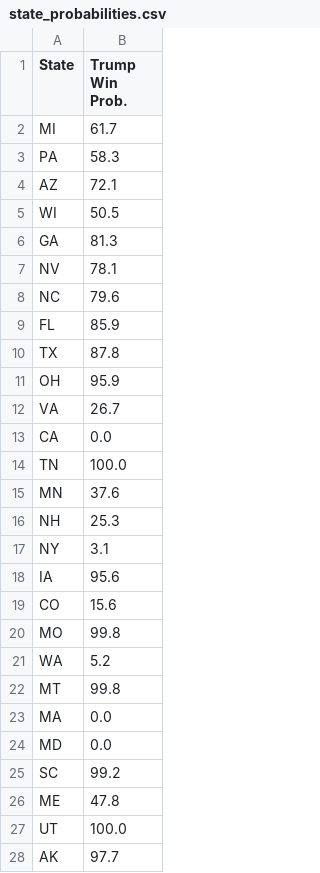
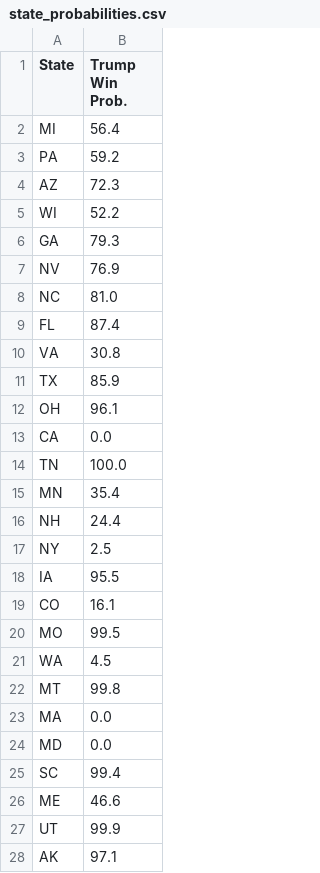
Before and after one commit to acbass49/Election2024, a CSV file: data/state_probabilities.csv, drawn as a sheet; only a part is shown; the diff covers the shown part only.

```diff
--- a/data/state_probabilities.csv
+++ b/data/state_probabilities.csv
@@ -1,22 +1,22 @@
 State,Trump Win Prob.
-MI,61.7
-PA,58.3
-AZ,72.1
-WI,50.5
-GA,81.3
-NV,78.1
-NC,79.6
-FL,85.9
-TX,87.8
-OH,95.9
-VA,26.7
+MI,56.4
+PA,59.2
+AZ,72.3
+WI,52.2
+GA,79.3
+NV,76.9
+NC,81.0
+FL,87.4
+VA,30.8
+TX,85.9
+OH,96.1
 CA,0.0
 TN,100.0
-MN,37.6
-NH,25.3
-NY,3.1
-IA,95.6
-CO,15.6
-MO,99.8
-WA,5.2
+MN,35.4
+NH,24.4
+NY,2.5
+IA,95.5
+CO,16.1
+MO,99.5
+WA,4.5
 MT,99.8
@@ -24,5 +24,5 @@ MA,0.0
 MD,0.0
-SC,99.2
-ME,47.8
-UT,100.0
-AK,97.7
+SC,99.4
+ME,46.6
+UT,99.9
+AK,97.1
```
Also changed, not shown: 14 edited cells elsewhere in this file, data/priors.csv, data/simulation_data.csv, 1 other file.
